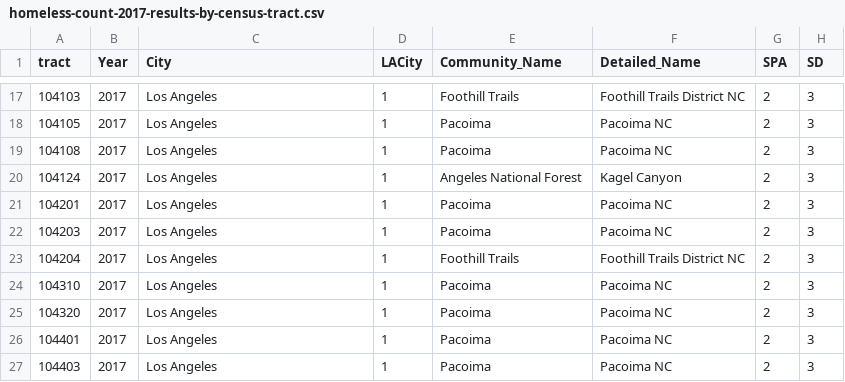
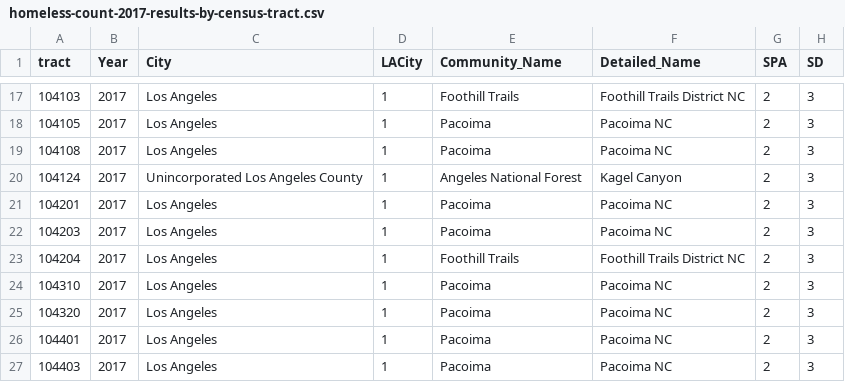
Before and after one commit to BenKang34/LACountyHomelessness, a CSV file: data/homeless-count-2017-results-by-census-tract.csv, drawn as a sheet; only a part is shown, gaps mark what is left out; the diff names each change by its address in the sheet, - before the commit and + after, or states it on an @@ line.

```diff
--- a/data/homeless-count-2017-results-by-census-tract.csv
+++ b/data/homeless-count-2017-results-by-census-tract.csv
-C20 (City): Los Angeles
+C20 (City): Unincorporated Los Angeles County
```
Also changed, not shown: 2 other files.
